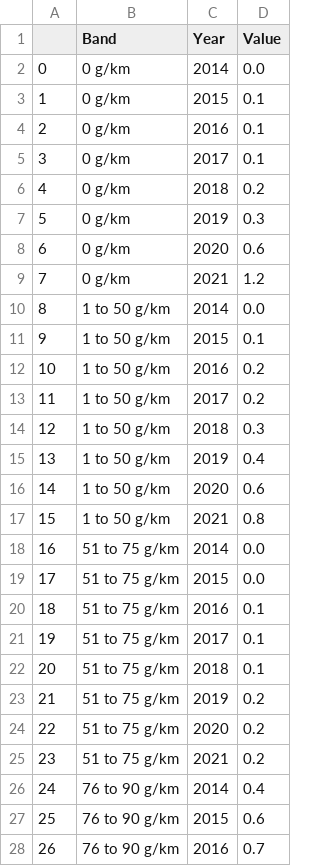
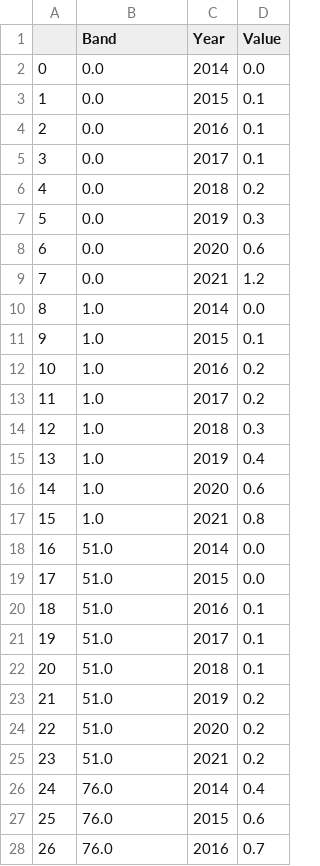
Before and after one commit to simon-halstead/simon-halstead.github.io, a CSV file: dataUKCarsEmissionBandsClean.csv, drawn as a sheet; only a part is shown; the diff covers the shown part only.

Commit message:
Add files via upload

```diff
--- a/dataUKCarsEmissionBandsClean.csv
+++ b/dataUKCarsEmissionBandsClean.csv
@@ -1,28 +1,28 @@
 ,Band,Year,Value
-0,0 g/km,2014 ,0.0
-1,0 g/km,2015 ,0.1
-2,0 g/km,2016 ,0.1
-3,0 g/km,2017 ,0.1
-4,0 g/km,2018 ,0.2
-5,0 g/km,2019 ,0.3
-6,0 g/km,2020 ,0.6
-7,0 g/km,2021 ,1.2
-8,1 to 50 g/km,2014 ,0.0
-9,1 to 50 g/km,2015 ,0.1
-10,1 to 50 g/km,2016 ,0.2
-11,1 to 50 g/km,2017 ,0.2
-12,1 to 50 g/km,2018 ,0.3
-13,1 to 50 g/km,2019 ,0.4
-14,1 to 50 g/km,2020 ,0.6
-15,1 to 50 g/km,2021 ,0.8
-16,51 to 75 g/km,2014 ,0.0
-17,51 to 75 g/km,2015 ,0.0
-18,51 to 75 g/km,2016 ,0.1
-19,51 to 75 g/km,2017 ,0.1
-20,51 to 75 g/km,2018 ,0.1
-21,51 to 75 g/km,2019 ,0.2
-22,51 to 75 g/km,2020 ,0.2
-23,51 to 75 g/km,2021 ,0.2
-24,76 to 90 g/km,2014 ,0.4
-25,76 to 90 g/km,2015 ,0.6
-26,76 to 90 g/km,2016 ,0.7
+0,0.0,2014 ,0.0
+1,0.0,2015 ,0.1
+2,0.0,2016 ,0.1
+3,0.0,2017 ,0.1
+4,0.0,2018 ,0.2
+5,0.0,2019 ,0.3
+6,0.0,2020 ,0.6
+7,0.0,2021 ,1.2
+8,1.0,2014 ,0.0
+9,1.0,2015 ,0.1
+10,1.0,2016 ,0.2
+11,1.0,2017 ,0.2
+12,1.0,2018 ,0.3
+13,1.0,2019 ,0.4
+14,1.0,2020 ,0.6
+15,1.0,2021 ,0.8
+16,51.0,2014 ,0.0
+17,51.0,2015 ,0.0
+18,51.0,2016 ,0.1
+19,51.0,2017 ,0.1
+20,51.0,2018 ,0.1
+21,51.0,2019 ,0.2
+22,51.0,2020 ,0.2
+23,51.0,2021 ,0.2
+24,76.0,2014 ,0.4
+25,76.0,2015 ,0.6
+26,76.0,2016 ,0.7
```
Also changed, not shown: 77 edited cells elsewhere in this file.
